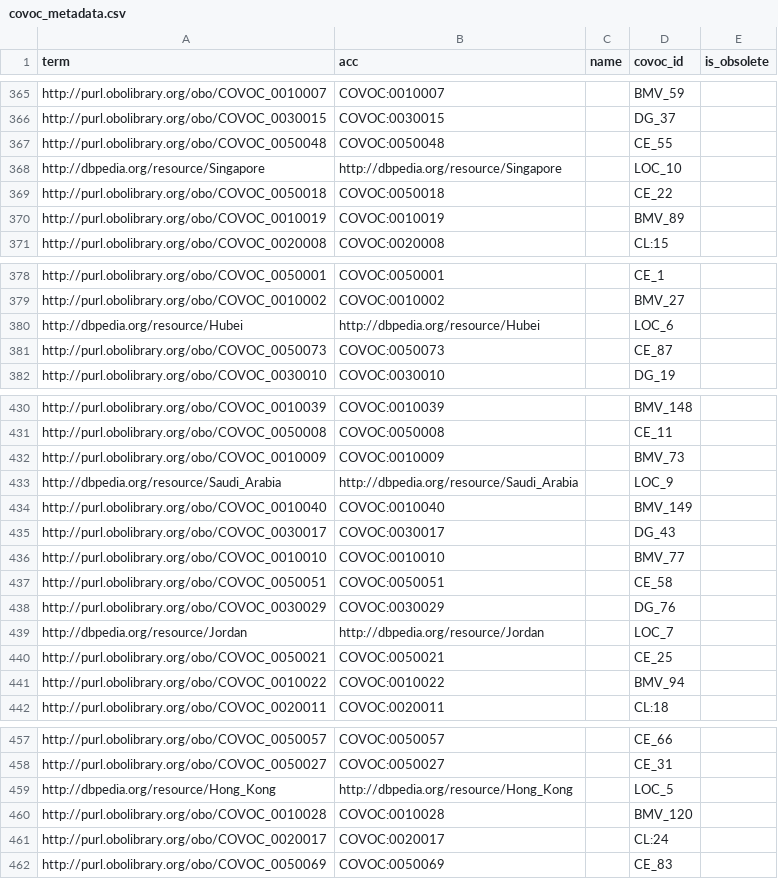
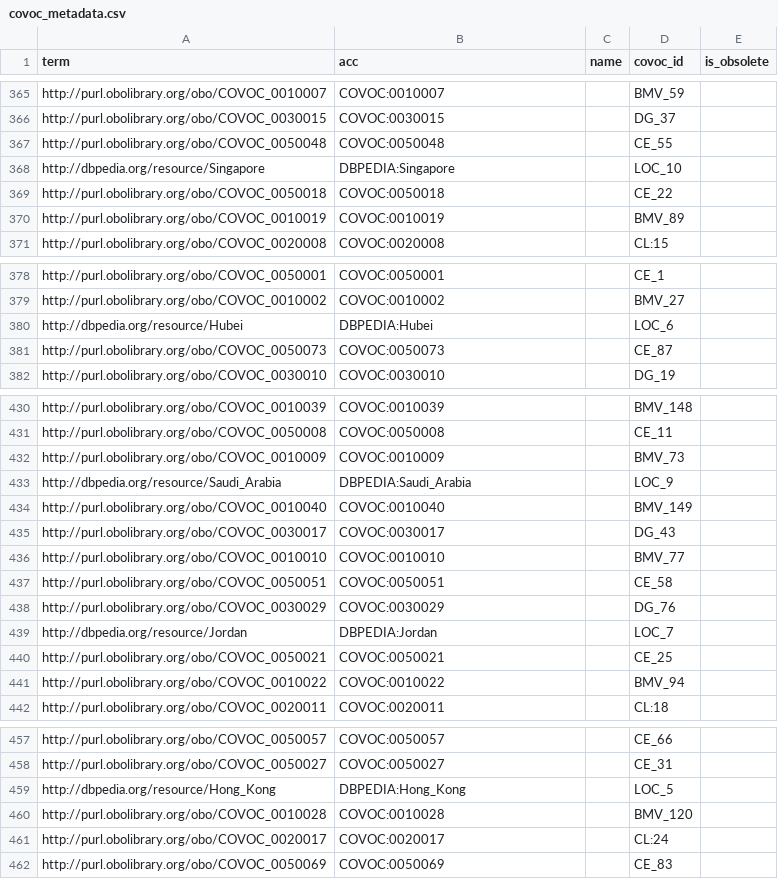
Before and after one commit to EBISPOT/covoc, a CSV file: src/ontology/reports/covoc_metadata.csv, drawn as a sheet; only a part is shown, gaps mark what is left out; the diff covers the shown part only.

Commit message:
Updated DBPEDIA ids in metadata

```diff
--- a/src/ontology/reports/covoc_metadata.csv
+++ b/src/ontology/reports/covoc_metadata.csv
@@ -367,3 +367,3 @@ http://purl.obolibrary.org/obo/COVOC_0030015,COVOC:0030015,,DG_37,
 http://purl.obolibrary.org/obo/COVOC_0050048,COVOC:0050048,,CE_55,
-http://dbpedia.org/resource/Singapore,http://dbpedia.org/resource/Singapore,,LOC_10,
+http://dbpedia.org/resource/Singapore,DBPEDIA:Singapore,,LOC_10,
 http://purl.obolibrary.org/obo/COVOC_0050018,COVOC:0050018,,CE_22,
@@ -379,3 +379,3 @@ http://purl.obolibrary.org/obo/COVOC_0050001,COVOC:0050001,,CE_1,
 http://purl.obolibrary.org/obo/COVOC_0010002,COVOC:0010002,,BMV_27,
-http://dbpedia.org/resource/Hubei,http://dbpedia.org/resource/Hubei,,LOC_6,
+http://dbpedia.org/resource/Hubei,DBPEDIA:Hubei,,LOC_6,
 http://purl.obolibrary.org/obo/COVOC_0050073,COVOC:0050073,,CE_87,
@@ -432,3 +432,3 @@ http://purl.obolibrary.org/obo/COVOC_0050008,COVOC:0050008,,CE_11,
 http://purl.obolibrary.org/obo/COVOC_0010009,COVOC:0010009,,BMV_73,
-http://dbpedia.org/resource/Saudi_Arabia,http://dbpedia.org/resource/Saudi_Arabia,,LOC_9,
+http://dbpedia.org/resource/Saudi_Arabia,DBPEDIA:Saudi_Arabia,,LOC_9,
 http://purl.obolibrary.org/obo/COVOC_0010040,COVOC:0010040,,BMV_149,
@@ -438,3 +438,3 @@ http://purl.obolibrary.org/obo/COVOC_0050051,COVOC:0050051,,CE_58,
 http://purl.obolibrary.org/obo/COVOC_0030029,COVOC:0030029,,DG_76,
-http://dbpedia.org/resource/Jordan,http://dbpedia.org/resource/Jordan,,LOC_7,
+http://dbpedia.org/resource/Jordan,DBPEDIA:Jordan,,LOC_7,
 http://purl.obolibrary.org/obo/COVOC_0050021,COVOC:0050021,,CE_25,
@@ -458,3 +458,3 @@ http://purl.obolibrary.org/obo/COVOC_0050057,COVOC:0050057,,CE_66,
 http://purl.obolibrary.org/obo/COVOC_0050027,COVOC:0050027,,CE_31,
-http://dbpedia.org/resource/Hong_Kong,http://dbpedia.org/resource/Hong_Kong,,LOC_5,
+http://dbpedia.org/resource/Hong_Kong,DBPEDIA:Hong_Kong,,LOC_5,
 http://purl.obolibrary.org/obo/COVOC_0010028,COVOC:0010028,,BMV_120,
```
Also changed, not shown: 158 moved rows and 10 edited cells elsewhere in this file, 1 other file.
